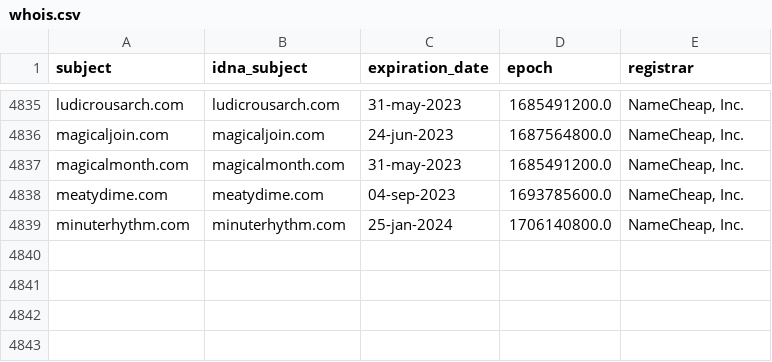
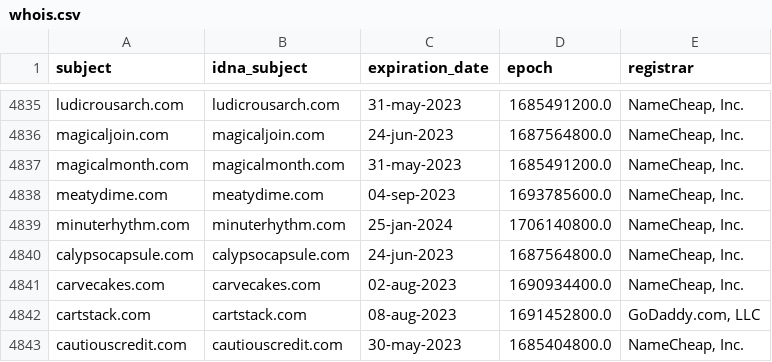
Before and after one commit to dead-hosts/hosts_web_yoyo.org, a CSV file: .pyfunceble/whois.csv, drawn as a sheet; only a part is shown, gaps mark what is left out.

```diff
--- a/.pyfunceble/whois.csv
+++ b/.pyfunceble/whois.csv
@@ -4839 +4839,5 @@ meatydime.com,meatydime.com,04-sep-2023,1693785600.0,"NameCheap, Inc."
 minuterhythm.com,minuterhythm.com,25-jan-2024,1706140800.0,"NameCheap, Inc."
+calypsocapsule.com,calypsocapsule.com,24-jun-2023,1687564800.0,"NameCheap, Inc."
+carvecakes.com,carvecakes.com,02-aug-2023,1690934400.0,"NameCheap, Inc."
+cartstack.com,cartstack.com,08-aug-2023,1691452800.0,"GoDaddy.com, LLC"
+cautiouscredit.com,cautiouscredit.com,30-may-2023,1685404800.0,"NameCheap, Inc."
```
Also changed, not shown: 15 other files.
